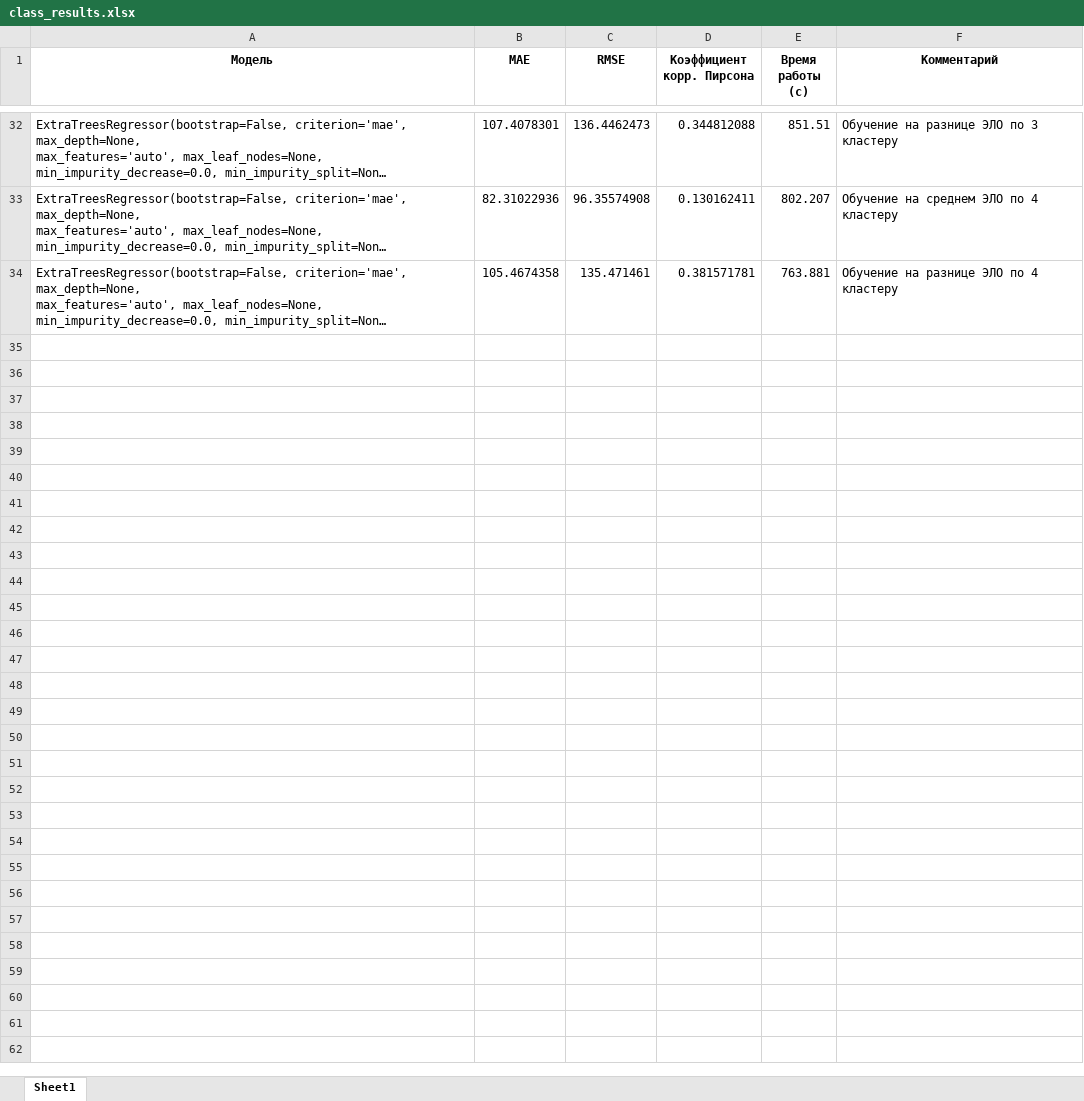
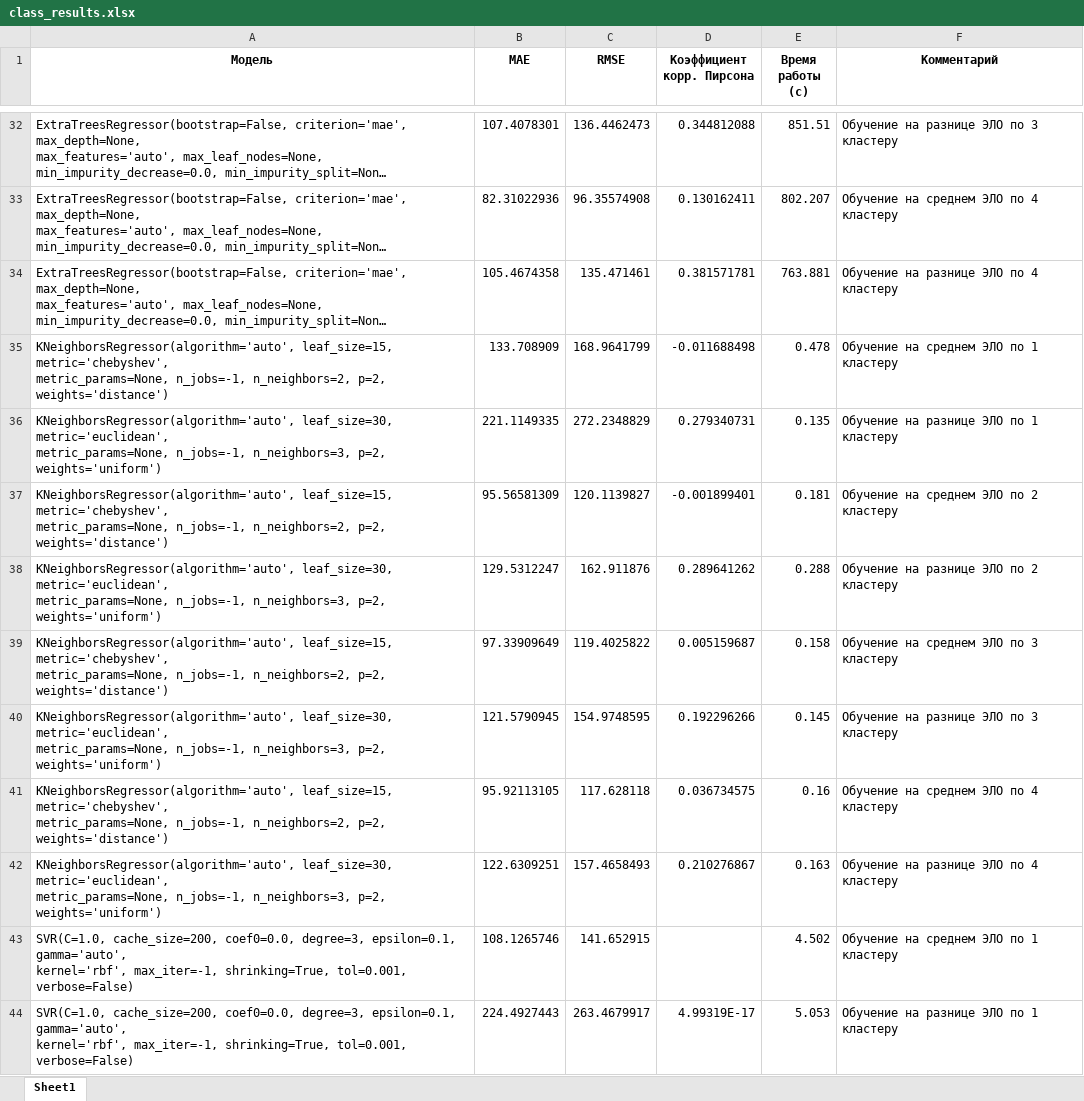
Before and after one commit to polinarod/PredictingRaitings, an Excel workbook: models/class_results.xlsx, sheet Sheet1, drawn as a sheet; only a part is shown, gaps mark what is left out; long unchanged cells end in …; values as stored, in another font and other column widths than the file's, no borders; ↵ is a line break in a cell; the diff covers the shown part only; the diff names each change by its address in the sheet, - before the commit and + after, or states it on an @@ line.

```diff
--- a/models/class_results.xlsx (sheet Sheet1)
+++ b/models/class_results.xlsx (sheet Sheet1)
+row 35: KNeighborsRegressor(algorithm='auto', leaf_size=15, metric='chebyshev', ↵ metric_params=None, n_jobs=-1, n_neighbors=2, p=2, ↵ weights='distance') | 133.708909 | 168.9641799 | -0.011688498 | 0.478 | Обучение на среднем ЭЛО по 1 кластеру
+row 36: KNeighborsRegressor(algorithm='auto', leaf_size=30, metric='euclidean', ↵ metric_params=None, n_jobs=-1, n_neighbors=3, p=2, ↵ weights='uniform') | 221.1149335 | 272.2348829 | 0.279340731 | 0.135 | Обучение на разнице ЭЛО по 1 кластеру
+row 37: KNeighborsRegressor(algorithm='auto', leaf_size=15, metric='chebyshev', ↵ metric_params=None, n_jobs=-1, n_neighbors=2, p=2, ↵ weights='distance') | 95.56581309 | 120.1139827 | -0.001899401 | 0.181 | Обучение на среднем ЭЛО по 2 кластеру
+row 38: KNeighborsRegressor(algorithm='auto', leaf_size=30, metric='euclidean', ↵ metric_params=None, n_jobs=-1, n_neighbors=3, p=2, ↵ weights='uniform') | 129.5312247 | 162.911876 | 0.289641262 | 0.288 | Обучение на разнице ЭЛО по 2 кластеру
+row 39: KNeighborsRegressor(algorithm='auto', leaf_size=15, metric='chebyshev', ↵ metric_params=None, n_jobs=-1, n_neighbors=2, p=2, ↵ weights='distance') | 97.33909649 | 119.4025822 | 0.005159687 | 0.158 | Обучение на среднем ЭЛО по 3 кластеру
+row 40: KNeighborsRegressor(algorithm='auto', leaf_size=30, metric='euclidean', ↵ metric_params=None, n_jobs=-1, n_neighbors=3, p=2, ↵ weights='uniform') | 121.5790945 | 154.9748595 | 0.192296266 | 0.145 | Обучение на разнице ЭЛО по 3 кластеру
+row 41: KNeighborsRegressor(algorithm='auto', leaf_size=15, metric='chebyshev', ↵ metric_params=None, n_jobs=-1, n_neighbors=2, p=2, ↵ weights='distance') | 95.92113105 | 117.628118 | 0.036734575 | 0.16 | Обучение на среднем ЭЛО по 4 кластеру
+row 42: KNeighborsRegressor(algorithm='auto', leaf_size=30, metric='euclidean', ↵ metric_params=None, n_jobs=-1, n_neighbors=3, p=2, ↵ weights='uniform') | 122.6309251 | 157.4658493 | 0.210276867 | 0.163 | Обучение на разнице ЭЛО по 4 кластеру
+row 43: SVR(C=1.0, cache_size=200, coef0=0.0, degree=3, epsilon=0.1, gamma='auto', ↵ kernel='rbf', max_iter=-1, shrinking=True, tol=0.001, verbose=False) | 108.1265746 | 141.652915 |  | 4.502 | Обучение на среднем ЭЛО по 1 кластеру
+row 44: SVR(C=1.0, cache_size=200, coef0=0.0, degree=3, epsilon=0.1, gamma='auto', ↵ kernel='rbf', max_iter=-1, shrinking=True, tol=0.001, verbose=False) | 224.4927443 | 263.4679917 | 4.99319E-17 | 5.053 | Обучение на разнице ЭЛО по 1 кластеру
```
Also changed, not shown: 30 added rows elsewhere in this sheet, models/class_errors.xlsx, 5 other files.
